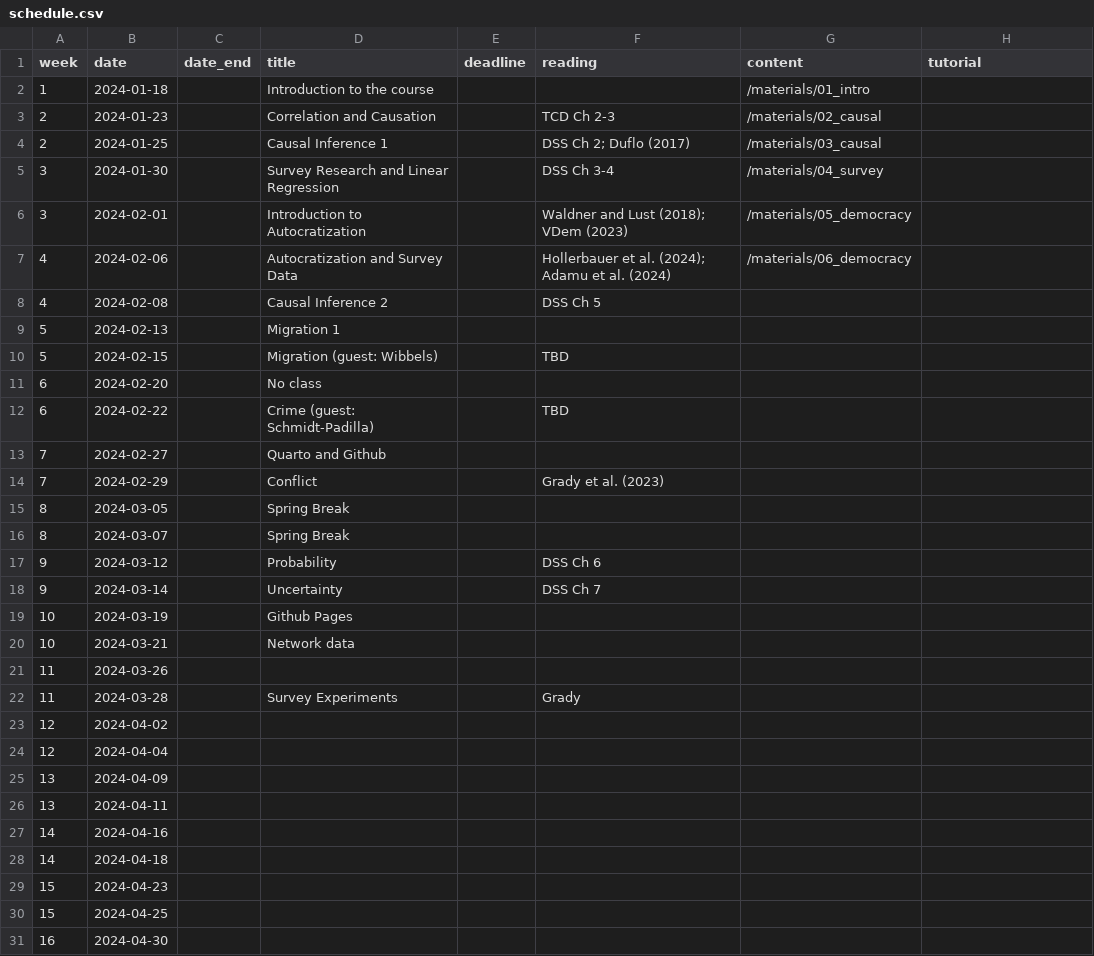
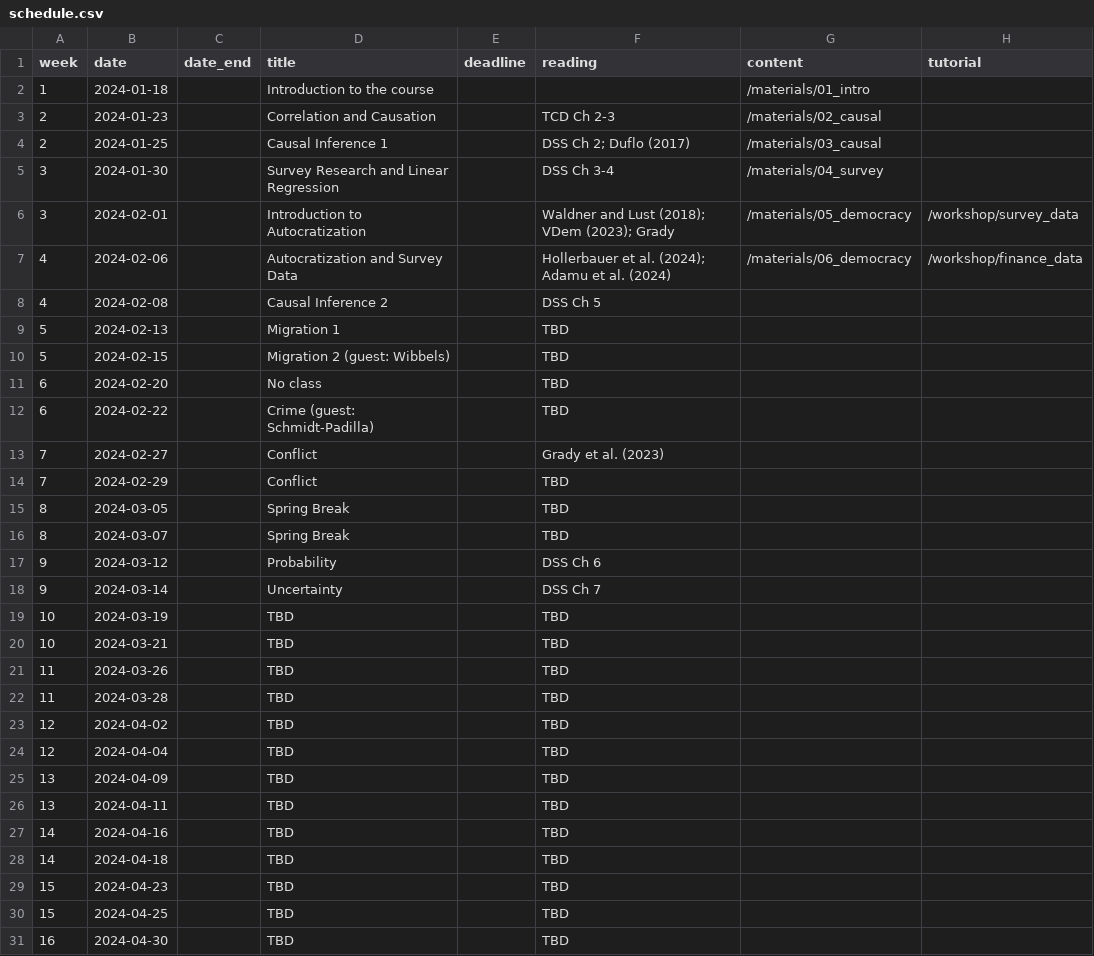
Before and after one commit to jrspringman/psci3200-globaldev, a CSV file: data/schedule.csv, drawn as a sheet; only a part is shown; the diff names each change by its address in the sheet, - before the commit and + after, or states it on an @@ line.

```diff
--- a/data/schedule.csv
+++ b/data/schedule.csv
-F6 (reading): Waldner and Lust (2018); VDem (2023)
+F6 (reading): Waldner and Lust (2018); VDem (2023); Grady
-H6 (tutorial): (empty)
+H6 (tutorial): /workshop/survey_data
-H7 (tutorial): (empty)
+H7 (tutorial): /workshop/finance_data
-F9 (reading): (empty)
+F9 (reading): TBD
-D10 (title): Migration (guest: Wibbels)
+D10 (title): Migration 2 (guest: Wibbels)
-F11 (reading): (empty)
+F11 (reading): TBD
-D13 (title): Quarto and Github
+D13 (title): Conflict
-F13 (reading): (empty)
+F13 (reading): Grady et al. (2023)
-F14 (reading): Grady et al. (2023)
+F14 (reading): TBD
-F15:F16 (reading): (empty)
+F15:F16 (reading): TBD
-D19 (title): Github Pages
+D19 (title): TBD
-F19:F21 (reading): (empty)
+F19:F21 (reading): TBD
-D20 (title): Network data
+D20 (title): TBD
-D21 (title): (empty)
+D21 (title): TBD
-D22 (title): Survey Experiments
+D22 (title): TBD
-F22 (reading): Grady
+F22 (reading): TBD
-D23:D31 (title): (empty)
+D23:D31 (title): TBD
-F23:F31 (reading): (empty)
+F23:F31 (reading): TBD
```
Also changed, not shown: 15 other files.
